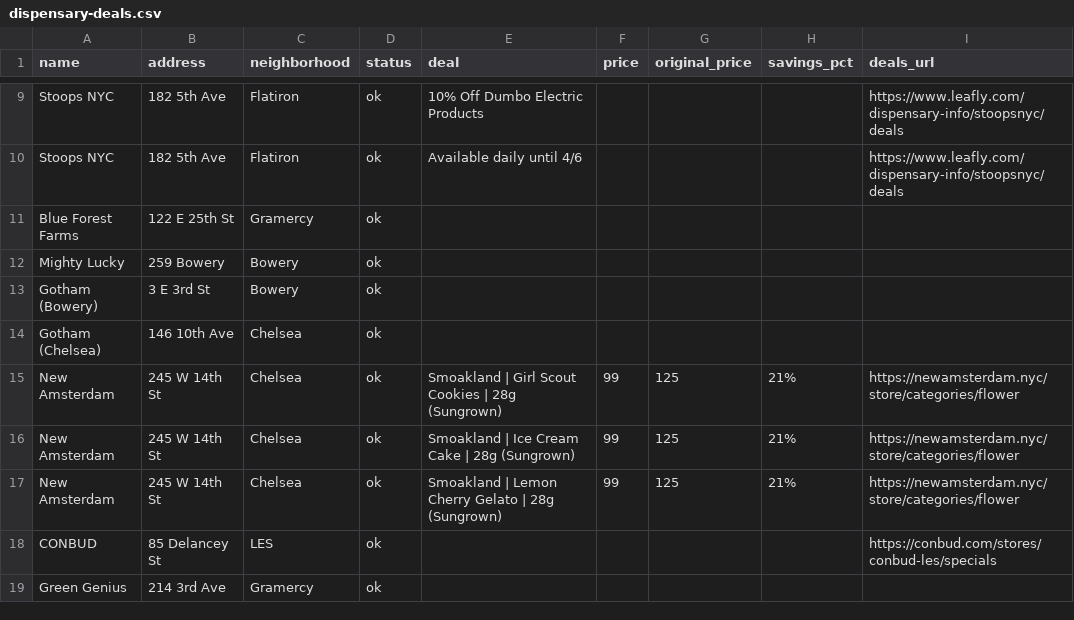
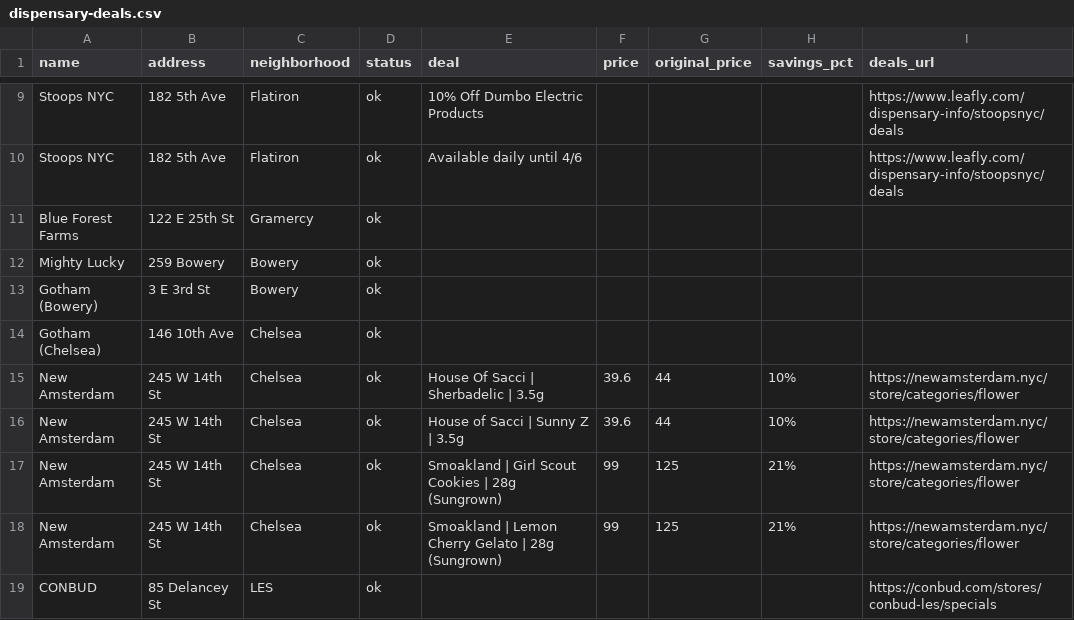
Before and after one commit to ooah23/-dispensary-price-scraper, a CSV file: output/dispensary-deals.csv, drawn as a sheet; only a part is shown, gaps mark what is left out; the shorter side is filled out with more unchanged rows; removed rows and columns are numbered as before the commit, all else as after; the diff names each change by its address in the sheet, - before the commit and + after, or states it on an @@ line.

```diff
--- a/output/dispensary-deals.csv
+++ b/output/dispensary-deals.csv
+row 15: New Amsterdam | 245 W 14th St | Chelsea | ok | House Of Sacci | Sherbadelic | 3.5g | 39.6 | 44 | 10% | https://newamsterdam.nyc/store/categories/flower
+row 16: New Amsterdam | 245 W 14th St | Chelsea | ok | House of Sacci | Sunny Z | 3.5g | 39.6 | 44 | 10% | https://newamsterdam.nyc/store/categories/flower
-row 16: New Amsterdam | 245 W 14th St | Chelsea | ok | Smoakland | Ice Cream Cake | 28g (Sungrown) | 99 | 125 | 21% | https://newamsterdam.nyc/store/categories/flower
```
Also changed, not shown: output/dispensary-prices.csv, 2 other files.
